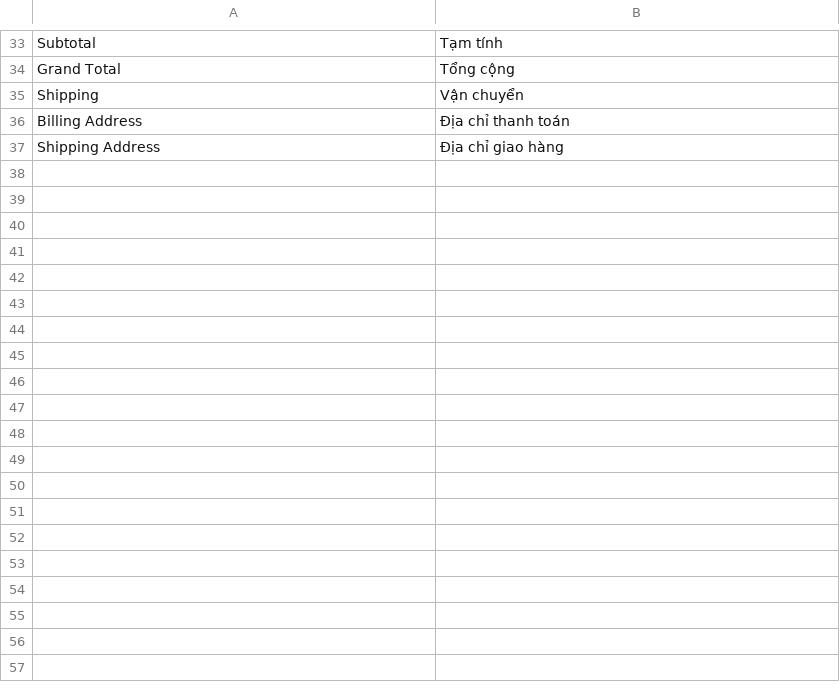
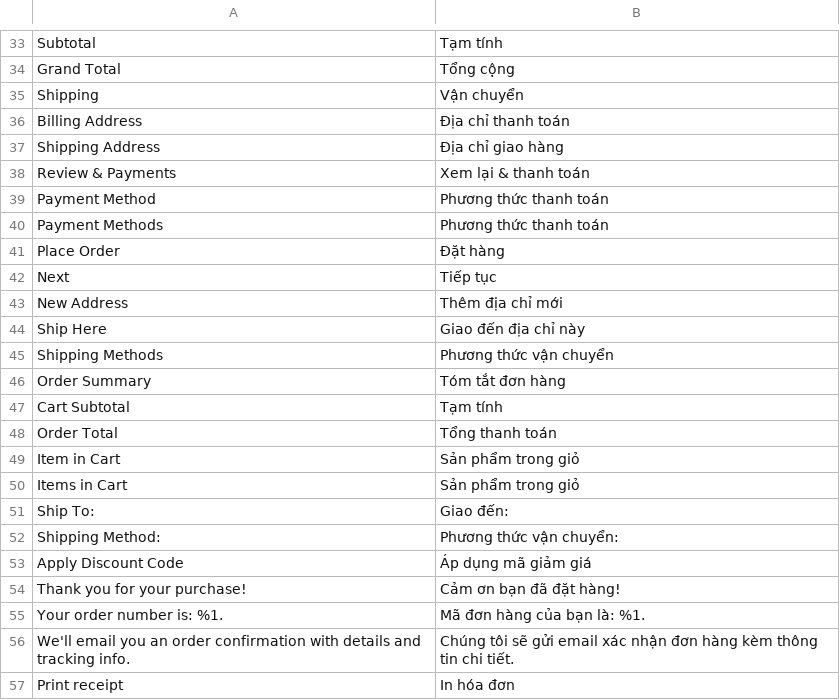
Before and after one commit to fyb174147/Magento-TMDT, a CSV file: src/app/design/frontend/MyVendor/bookstore/i18n/vi_VN.csv, drawn as a sheet; only a part is shown, gaps mark what is left out; the diff covers the shown part only; the diff names each change by its address in the sheet, - before the commit and + after, or states it on an @@ line.

```diff
--- a/src/app/design/frontend/MyVendor/bookstore/i18n/vi_VN.csv
+++ b/src/app/design/frontend/MyVendor/bookstore/i18n/vi_VN.csv
+row 38: Review & Payments | Xem lại & thanh toán
+row 39: Payment Method | Phương thức thanh toán
+row 40: Payment Methods | Phương thức thanh toán
+row 41: Place Order | Đặt hàng
+row 42: Next | Tiếp tục
+row 43: New Address | Thêm địa chỉ mới
+row 44: Ship Here | Giao đến địa chỉ này
+row 45: Shipping Methods | Phương thức vận chuyển
+row 46: Order Summary | Tóm tắt đơn hàng
+row 47: Cart Subtotal | Tạm tính
+row 48: Order Total | Tổng thanh toán
+row 49: Item in Cart | Sản phẩm trong giỏ
+row 50: Items in Cart | Sản phẩm trong giỏ
+row 51: Ship To: | Giao đến:
+row 52: Shipping Method: | Phương thức vận chuyển:
+row 53: Apply Discount Code | Áp dụng mã giảm giá
+row 54: Thank you for your purchase! | Cảm ơn bạn đã đặt hàng!
+row 55: Your order number is: %1. | Mã đơn hàng của bạn là: %1.
+row 56: We'll email you an order confirmation with details and tracking info. | Chúng tôi sẽ gửi email xác nhận đơn hàng kèm thông tin chi tiết.
+row 57: Print receipt | In hóa đơn
```
Also changed, not shown: 15 added rows elsewhere in this file, 31 other files.
